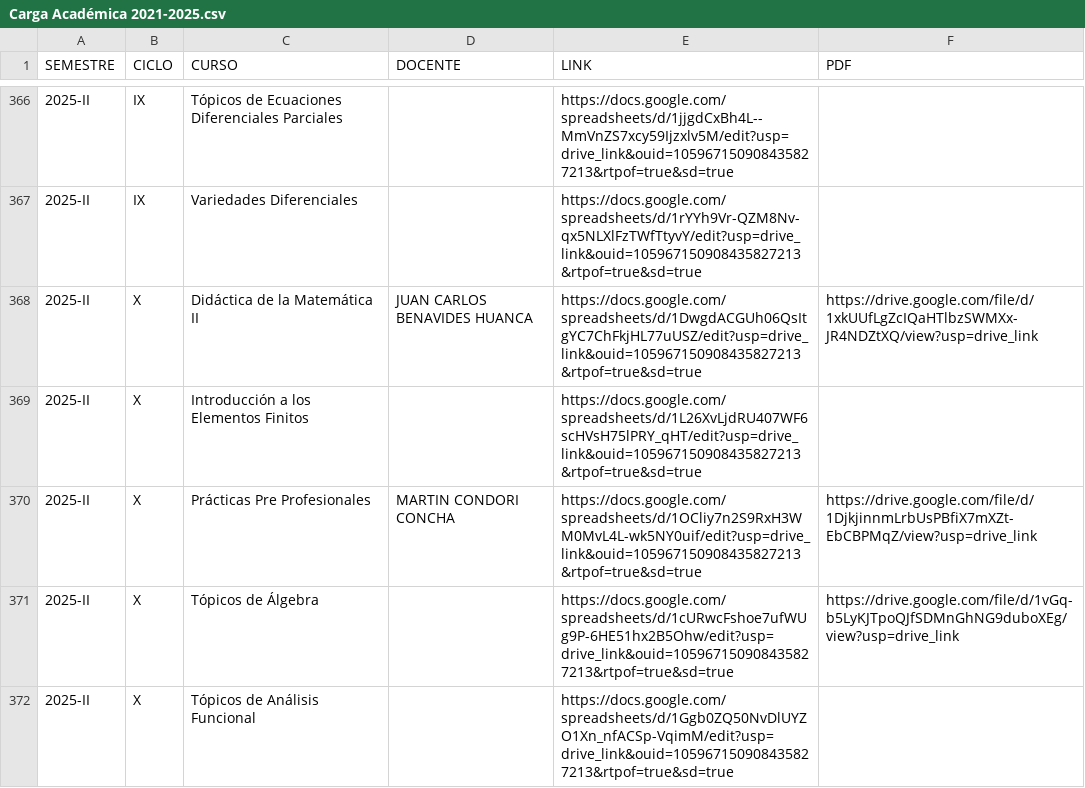
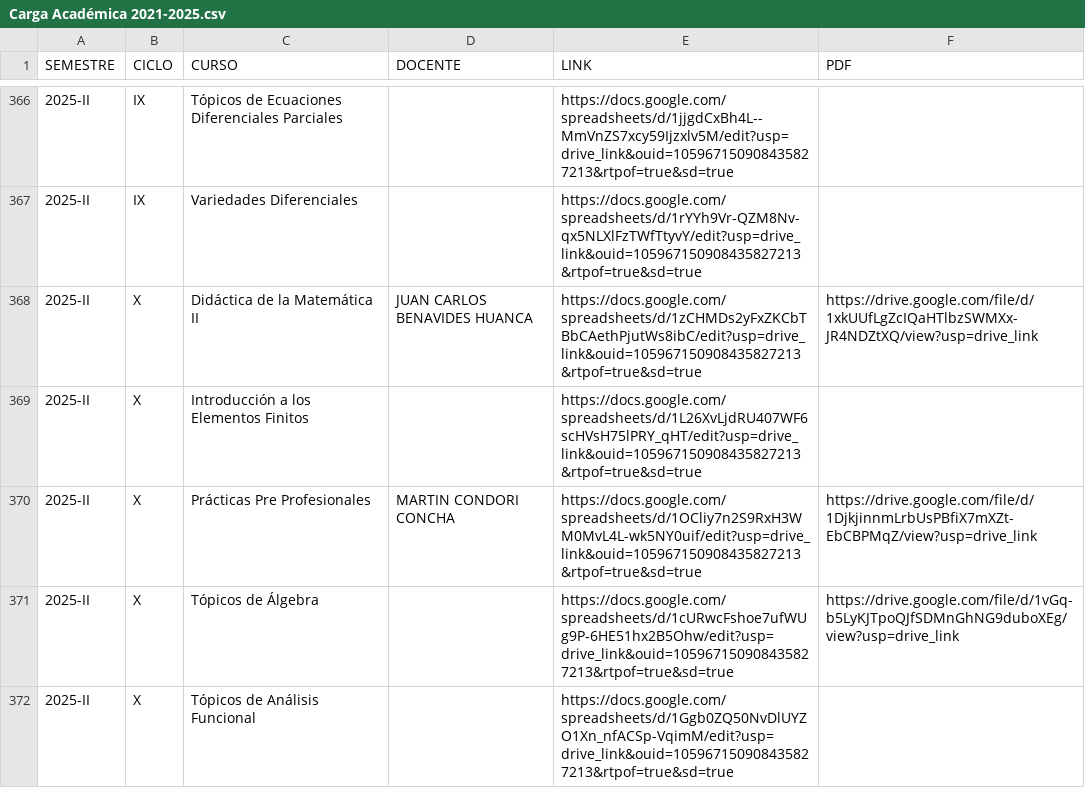
Before and after one commit to calidadmatematicas/matweb, a CSV file: Carga Académica 2021-2025.csv, drawn as a sheet; only a part is shown, gaps mark what is left out.

Commit message:
Update Carga Académica 2021-2025.csv

```diff
--- a/Carga Académica 2021-2025.csv
+++ b/Carga Académica 2021-2025.csv
@@ -367,3 +367,3 @@
 2025-II,IX,Variedades Diferenciales,,https://docs.google.com/spreadsheets/d/1rYYh9Vr-QZM8Nv-qx5NLXlFzTWfTtyvY/edit?usp=drive_link&ouid=105967150908435827213&rtpof=true&sd=true,
-2025-II,X,Didáctica de la Matemática II,JUAN CARLOS BENAVIDES HUANCA,https://docs.google.com/spreadsheets/d/1DwgdACGUh06QsItgYC7ChFkjHL77uUSZ/edit?usp=drive_link&ouid=105967150908435827213&rtpof=true&sd=true,https://drive.google.com/file/d/1xkUUfLgZcIQaHTlbzSWMXx-JR4NDZtXQ/view?usp=drive_link
+2025-II,X,Didáctica de la Matemática II,JUAN CARLOS BENAVIDES HUANCA,https://docs.google.com/spreadsheets/d/1zCHMDs2yFxZKCbTBbCAethPjutWs8ibC/edit?usp=drive_link&ouid=105967150908435827213&rtpof=true&sd=true,https://drive.google.com/file/d/1xkUUfLgZcIQaHTlbzSWMXx-JR4NDZtXQ/view?usp=drive_link
 2025-II,X,Introducción a los Elementos Finitos,,https://docs.google.com/spreadsheets/d/1L26XvLjdRU407WF6scHVsH75lPRY_qHT/edit?usp=drive_link&ouid=105967150908435827213&rtpof=true&sd=true,
```
